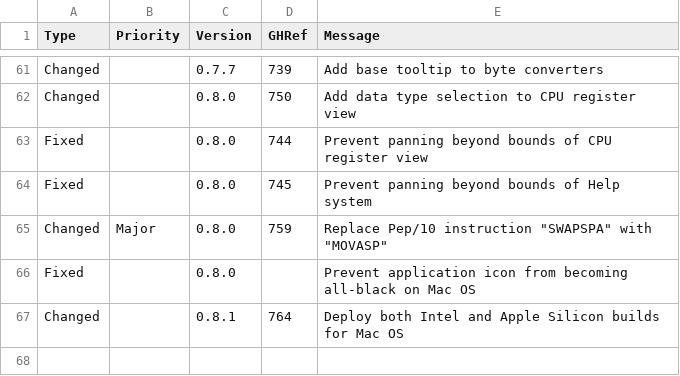
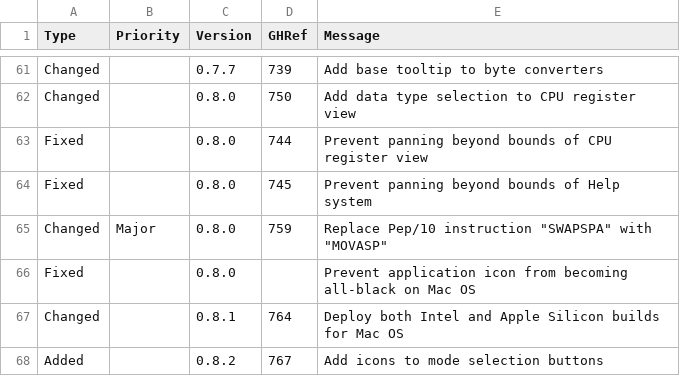
Before and after one commit to Matthew-McRaven/Pepp, a CSV file: data/changelog/changes.csv, drawn as a sheet; only a part is shown, gaps mark what is left out.

```diff
--- a/data/changelog/changes.csv
+++ b/data/changelog/changes.csv
@@ -67 +67,2 @@ Fixed,,0.8.0,,"Prevent application icon from becoming all-black on Mac OS"
 Changed,,0.8.1,764,"Deploy both Intel and Apple Silicon builds for Mac OS"
+Added,,0.8.2,767, "Add icons to mode selection buttons"
```
Also changed, not shown: data/changelog/versions.csv, 6 other files.
